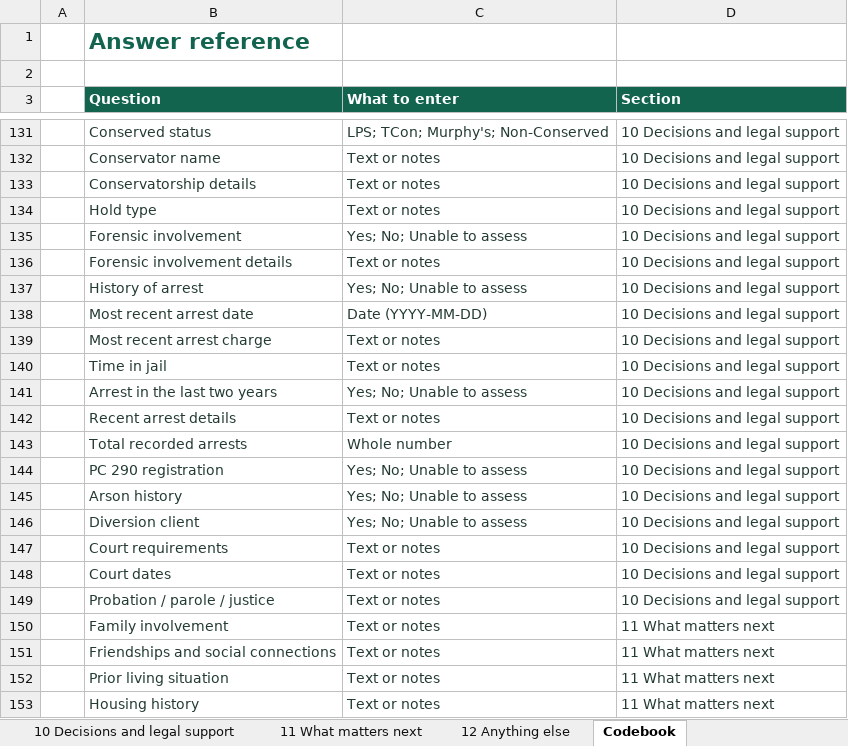
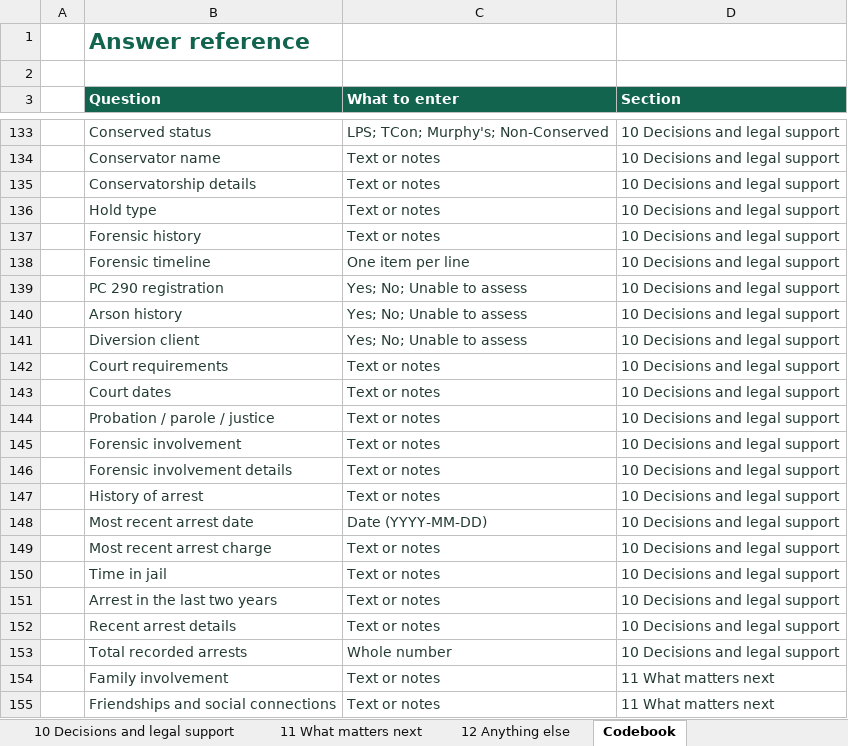
Before and after one commit to 3wilsoneric/pipeline-app, an Excel workbook: public/templates/pipeline-assessment-workbook.xlsx, sheet Codebook, drawn as a sheet; only a part is shown, gaps mark what is left out; the shorter side is filled out with more unchanged rows; values as stored, in another font and other column widths than the file's, no borders; removed rows and columns are numbered as before the commit, all else as after; the diff covers the shown part only; the diff names each change by its address in the sheet, - before the commit and + after, or states it on an @@ line.

Commit message:
Condense hospitalization and forensic histories into structured overviews

```diff
--- a/public/templates/pipeline-assessment-workbook.xlsx (sheet Codebook)
+++ b/public/templates/pipeline-assessment-workbook.xlsx (sheet Codebook)
-row 135:  | Forensic involvement | Yes; No; Unable to assess | 10 Decisions and legal support
-B137 (Question): Forensic involvement details
+B137 (Question): Forensic history
-row 137:  | History of arrest | Yes; No; Unable to assess | 10 Decisions and legal support
-row 141:  | Arrest in the last two years | Yes; No; Unable to assess | 10 Decisions and legal support
+row 138:  | Forensic timeline | One item per line | 10 Decisions and legal support
+row 145:  | Forensic involvement | Text or notes | 10 Decisions and legal support
+row 146:  | Forensic involvement details | Text or notes | 10 Decisions and legal support
+row 147:  | History of arrest | Text or notes | 10 Decisions and legal support
@@ row 138 moved to row 148: Most recent arrest date @@
@@ row 139 moved to row 149: Most recent arrest charge @@
@@ row 140 moved to row 150: Time in jail @@
+row 151:  | Arrest in the last two years | Text or notes | 10 Decisions and legal support
@@ row 142 moved to row 152: Recent arrest details @@
@@ row 143 moved to row 153: Total recorded arrests @@
```
Also changed, not shown: 2 added rows elsewhere in this sheet, sheet 10 Decisions and legal support, sheet 07 Recent care and history, sheet Start Here, sheet 12 Anything else, formulas that keep their value, hidden cells, 14 other files.
